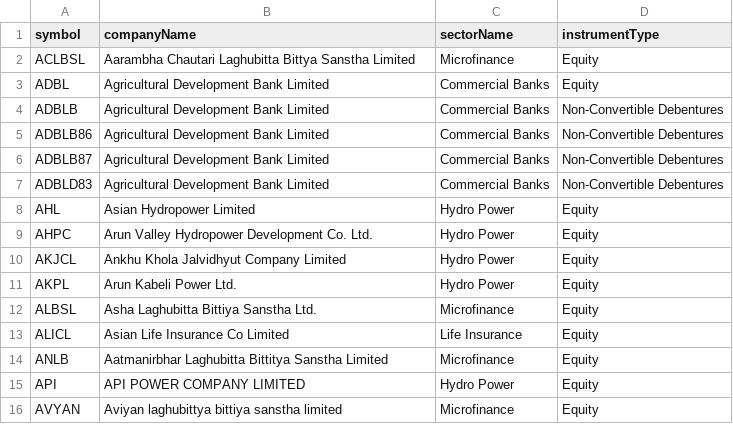
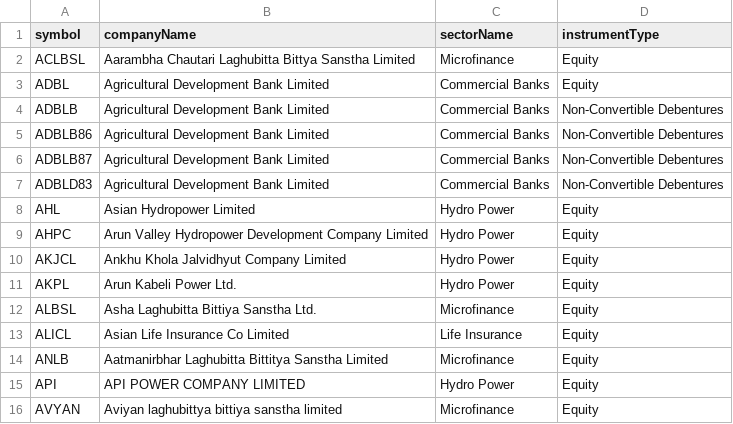
Before and after one commit to Raju-Lama/nep-data, a CSV file: all_active_symbols.csv, drawn as a sheet; only a part is shown.

```diff
--- a/all_active_symbols.csv
+++ b/all_active_symbols.csv
@@ -8,3 +8,3 @@ ADBLD83,Agricultural Development Bank Limited,Commercial Banks,Non-Convertible D
 AHL,Asian Hydropower Limited,Hydro Power,Equity
-AHPC,Arun Valley Hydropower Development Co. Ltd.,Hydro Power,Equity
+AHPC,Arun Valley Hydropower Development Company Limited,Hydro Power,Equity
 AKJCL,Ankhu Khola Jalvidhyut Company Limited,Hydro Power,Equity
```
